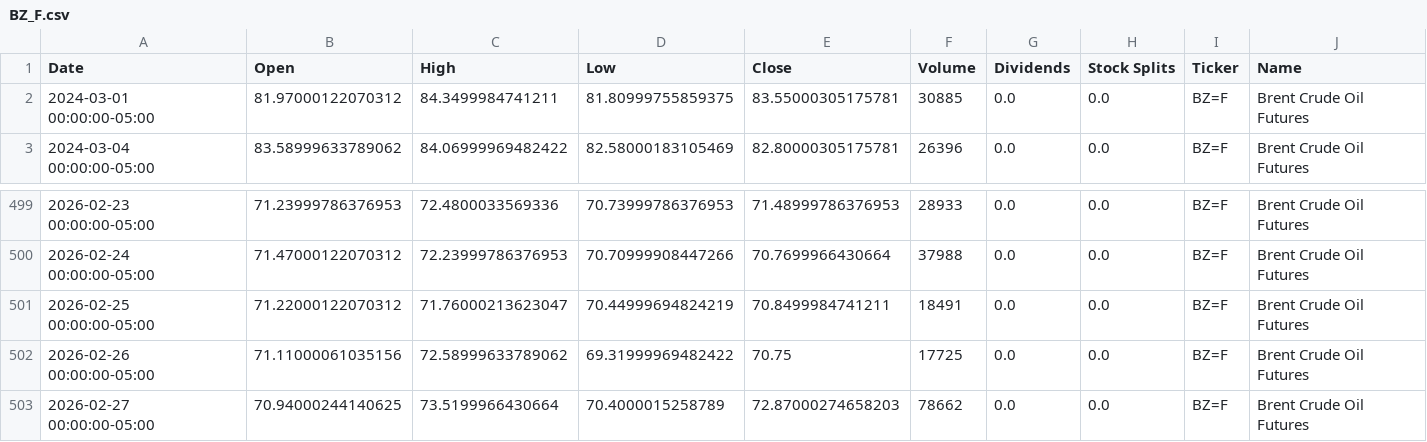
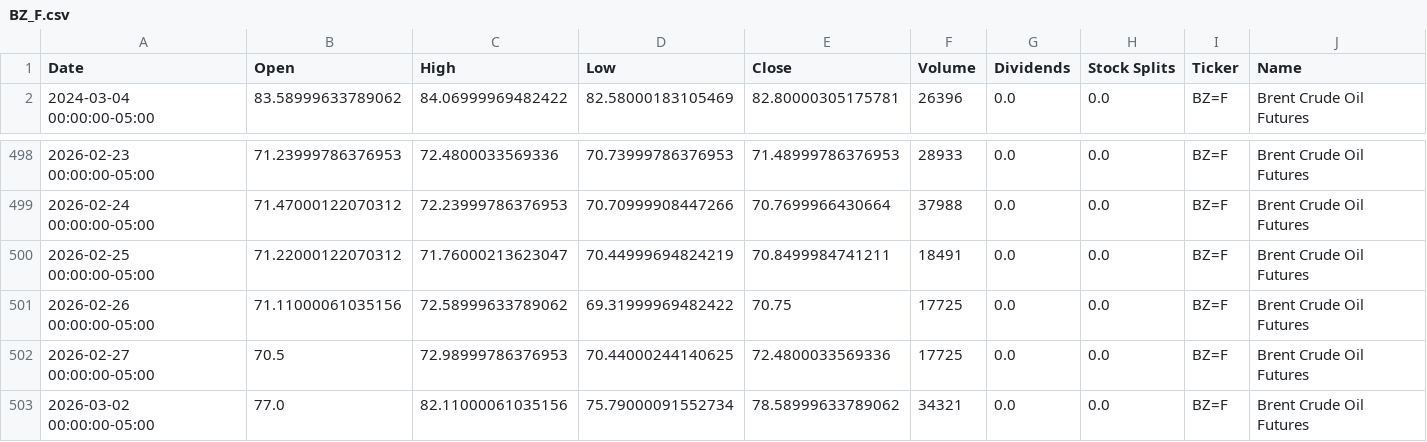
Before and after one commit to dylanmcd0/energy-analysis, a CSV file: data/financial/yfinance/BZ_F.csv, drawn as a sheet; only a part is shown, gaps mark what is left out.

```diff
--- a/data/financial/yfinance/BZ_F.csv
+++ b/data/financial/yfinance/BZ_F.csv
@@ -1,3 +1,2 @@
 Date,Open,High,Low,Close,Volume,Dividends,Stock Splits,Ticker,Name
-2024-03-01 00:00:00-05:00,81.97000122070312,84.3499984741211,81.80999755859375,83.55000305175781,30885,0.0,0.0,BZ=F,Brent Crude Oil Futures
 2024-03-04 00:00:00-05:00,83.58999633789062,84.06999969482422,82.58000183105469,82.80000305175781,26396,0.0,0.0,BZ=F,Brent Crude Oil Futures
@@ -502,2 +501,3 @@ Date,Open,High,Low,Close,Volume,Dividends,Stock Splits,Ticker,Name
 2026-02-26 00:00:00-05:00,71.11000061035156,72.58999633789062,69.31999969482422,70.75,17725,0.0,0.0,BZ=F,Brent Crude Oil Futures
-2026-02-27 00:00:00-05:00,70.94000244140625,73.5199966430664,70.4000015258789,72.87000274658203,78662,0.0,0.0,BZ=F,Brent Crude Oil Futures
+2026-02-27 00:00:00-05:00,70.5,72.98999786376953,70.44000244140625,72.4800033569336,17725,0.0,0.0,BZ=F,Brent Crude Oil Futures
+2026-03-02 00:00:00-05:00,77.0,82.11000061035156,75.79000091552734,78.58999633789062,34321,0.0,0.0,BZ=F,Brent Crude Oil Futures
```
Also changed, not shown: data/financial/yfinance/BKR.csv, data/financial/yfinance/IYE.csv, 15 other files.
